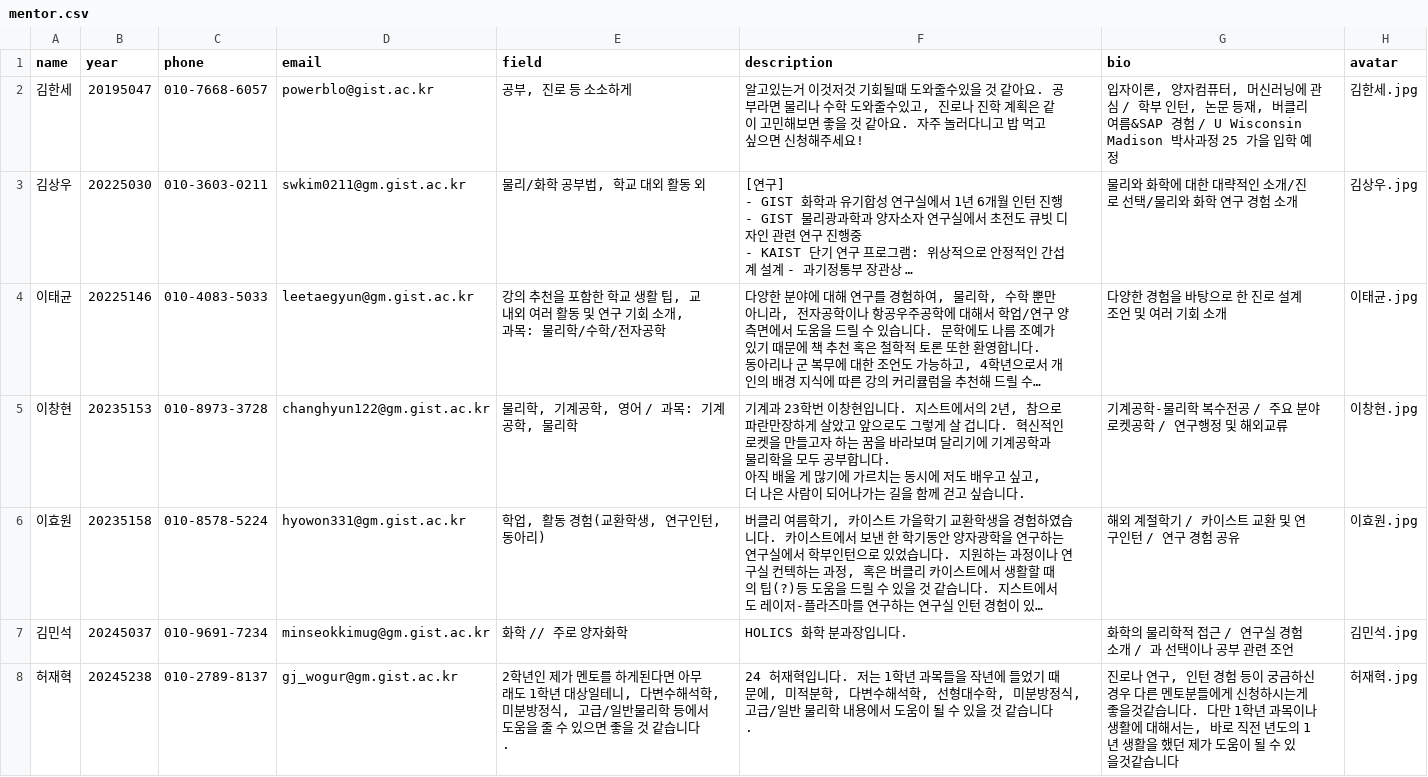
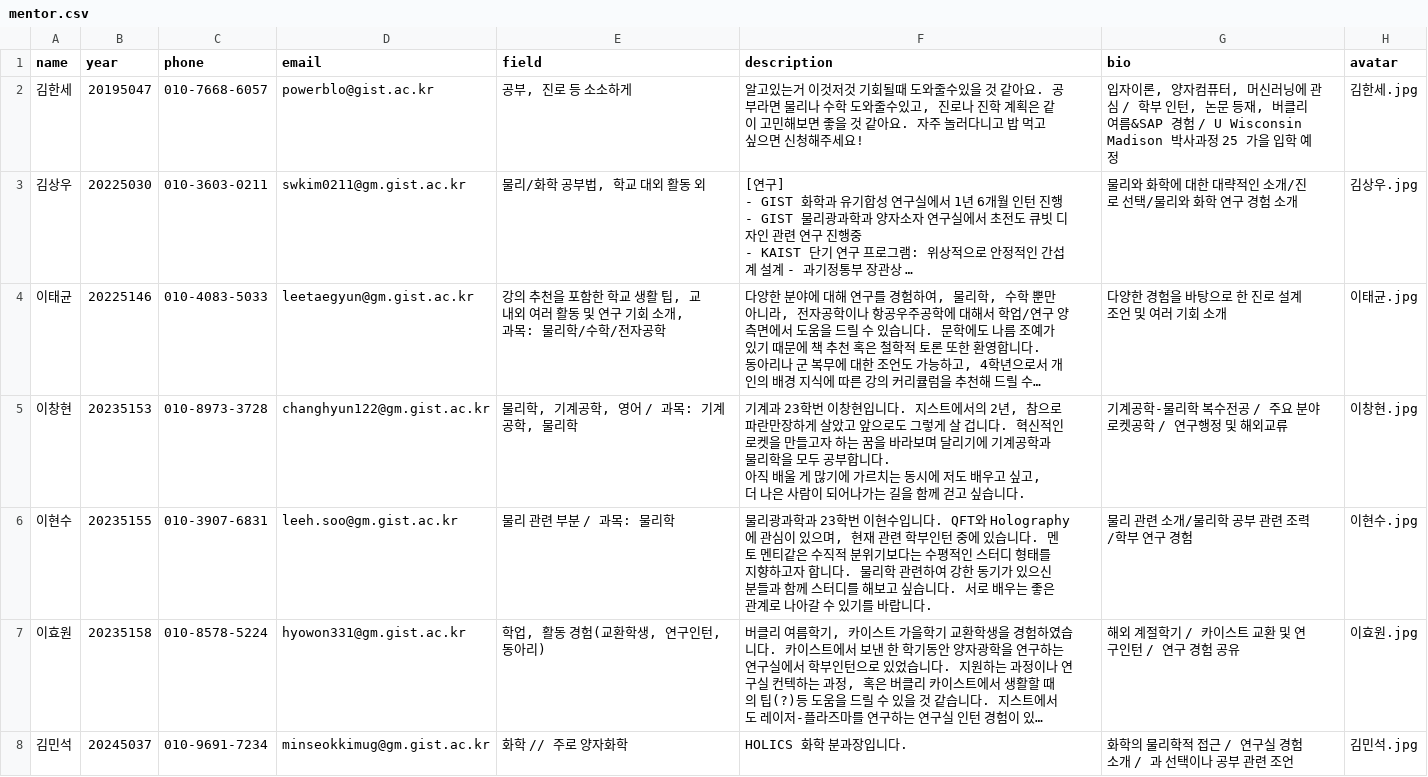
Before and after one commit to gistholics/gistholics.github.io, a CSV file: _data/mentor.csv, drawn as a sheet; only a part is shown; the shorter side is filled out with more unchanged rows; long unchanged cells end in …; the diff names each change by its address in the sheet, - before the commit and + after, or states it on an @@ line.

Commit message:
Feat: add 이현수 mentor

```diff
--- a/_data/mentor.csv
+++ b/_data/mentor.csv
+row 6: 이현수 | 20235155 | 010-3907-6831 | leeh.soo@gm.gist.ac.kr | 물리 관련 부분 / 과목: 물리학 | 물리광과학과 23학번 이현수입니다. QFT와 Holography에 관심이 있으며, 현재 관련 학부인턴 중에 있습니다. 멘토 멘티같은 수직적 분위기보다는 수평적인 스터디 형태를 지향하고자 합니다. 물리학 관련하여 강한 동기가 있으신 분들과 함께 스터디를 해보고 싶습니다. 서로 배우는 좋은 관계로 나아갈 수 있기를 바랍니다. | 물리 관련 소개/물리학 공부 관련 조력/학부 연구 경험 | 이현수.jpg
```
Also changed, not shown: 2 other files.
